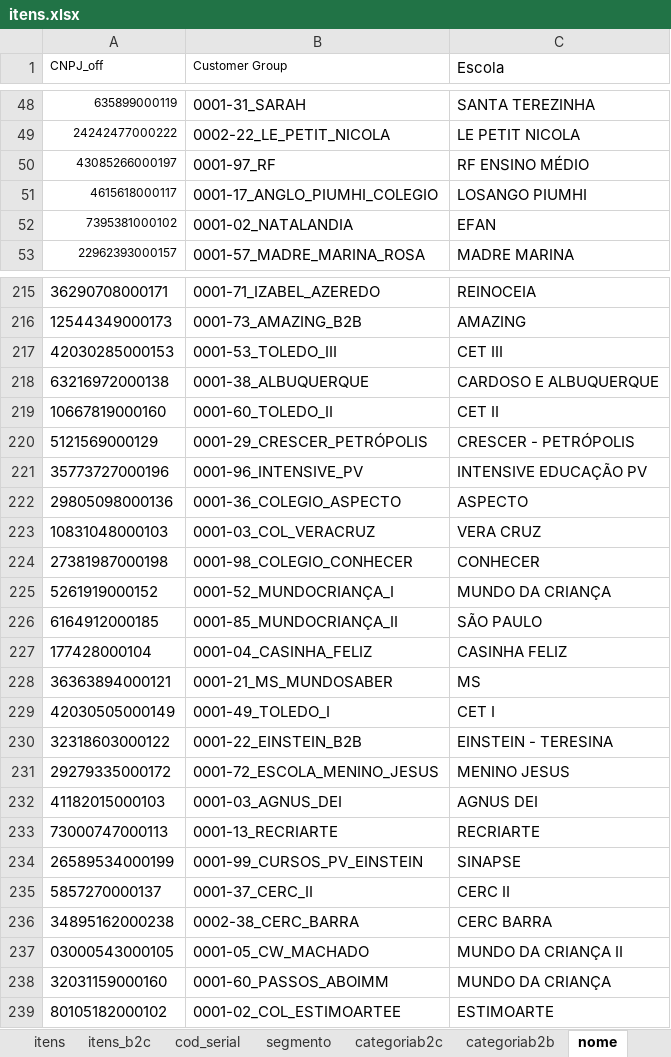
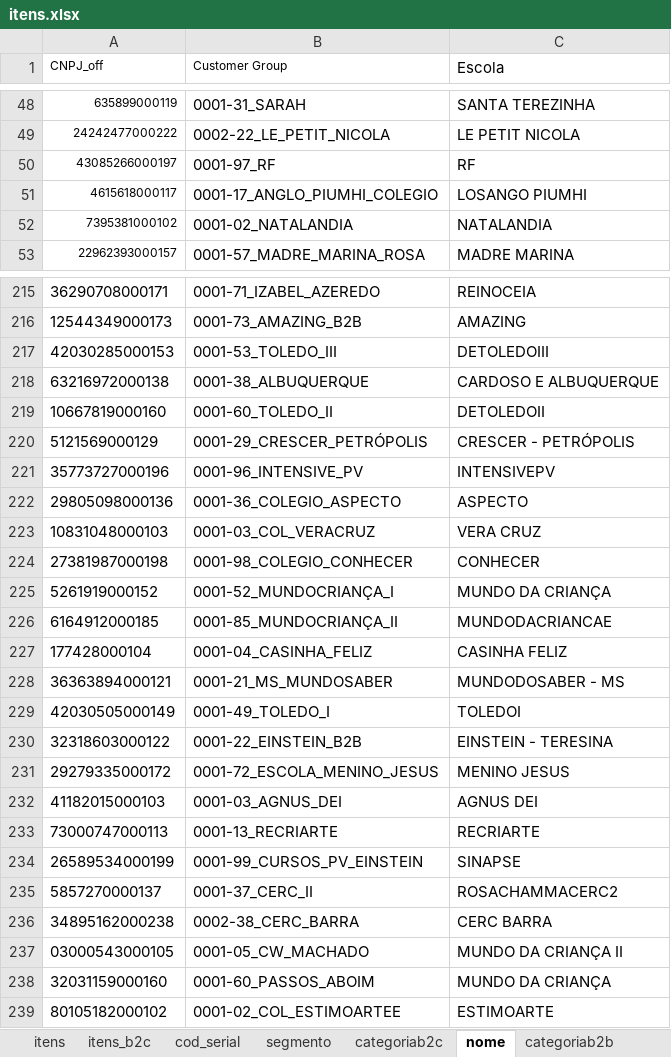
Before and after one commit to andrehsilva/lex-solucao, an Excel workbook: itens.xlsx, sheet nome, drawn as a sheet; only a part is shown, gaps mark what is left out; values as stored, in another font and other column widths than the file's, no borders; the diff covers the shown part only; the diff names each change by its address in the sheet, - before the commit and + after, or states it on an @@ line.

Commit message:
nomes corrigidos na planilha itens

```diff
--- a/itens.xlsx (sheet nome)
+++ b/itens.xlsx (sheet nome)
@@ sheet tab order changed: itens | itens_b2c | cod_serial | segmento | categoriab2c | nome | categoriab2b @@
-C50 (Escola): RF ENSINO MÉDIO
+C50 (Escola): RF
-C52 (Escola): EFAN
+C52 (Escola): NATALANDIA
-C217 (Escola): CET III
+C217 (Escola): DETOLEDOIII
-C219 (Escola): CET II
+C219 (Escola): DETOLEDOII
-C221 (Escola): INTENSIVE EDUCAÇÃO PV
+C221 (Escola): INTENSIVEPV
-C226 (Escola): SÃO PAULO
+C226 (Escola): MUNDODACRIANCAE
-C228 (Escola): MS
+C228 (Escola): MUNDODOSABER - MS
-C229 (Escola): CET I
+C229 (Escola): TOLEDOI
-C235 (Escola): CERC II
+C235 (Escola): ROSACHAMMACERC2
-B238 (Customer Group): 0001-60_PASSOS_ABOIMM
+B238 (Customer Group): 0001-60_PASSOS_ABOIM
```
Also changed, not shown: 14 edited cells elsewhere in this sheet, sheet nome_b2c.
